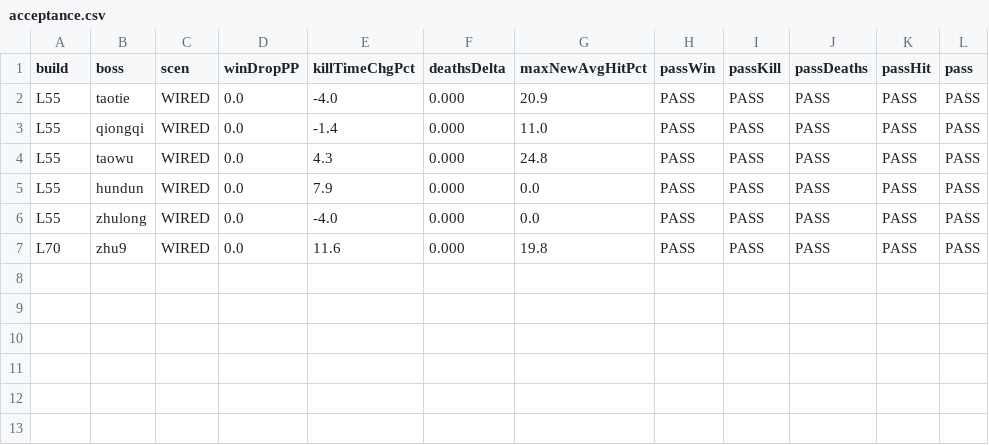
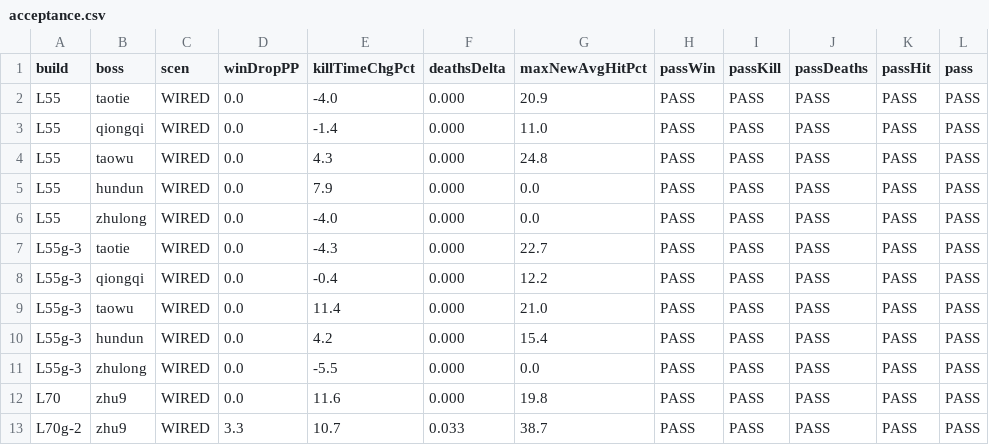
Before and after one commit to Shiroyashatw/dpoe, a CSV file: evidence/num-m2-boss-sig/acceptance.csv, drawn as a sheet.

```diff
--- a/evidence/num-m2-boss-sig/acceptance.csv
+++ b/evidence/num-m2-boss-sig/acceptance.csv
@@ -6,2 +6,8 @@ L55,hundun,WIRED,0.0,7.9,0.000,0.0,PASS,PASS,PASS,PASS,PASS
 L55,zhulong,WIRED,0.0,-4.0,0.000,0.0,PASS,PASS,PASS,PASS,PASS
+L55g-3,taotie,WIRED,0.0,-4.3,0.000,22.7,PASS,PASS,PASS,PASS,PASS
+L55g-3,qiongqi,WIRED,0.0,-0.4,0.000,12.2,PASS,PASS,PASS,PASS,PASS
+L55g-3,taowu,WIRED,0.0,11.4,0.000,21.0,PASS,PASS,PASS,PASS,PASS
+L55g-3,hundun,WIRED,0.0,4.2,0.000,15.4,PASS,PASS,PASS,PASS,PASS
+L55g-3,zhulong,WIRED,0.0,-5.5,0.000,0.0,PASS,PASS,PASS,PASS,PASS
 L70,zhu9,WIRED,0.0,11.6,0.000,19.8,PASS,PASS,PASS,PASS,PASS
+L70g-2,zhu9,WIRED,3.3,10.7,0.033,38.7,PASS,PASS,PASS,PASS,PASS
```
Also changed, not shown: evidence/num-m2-boss-sig/bosses.csv, evidence/num-m2-boss-sig/patterns.csv, 51 other files.
